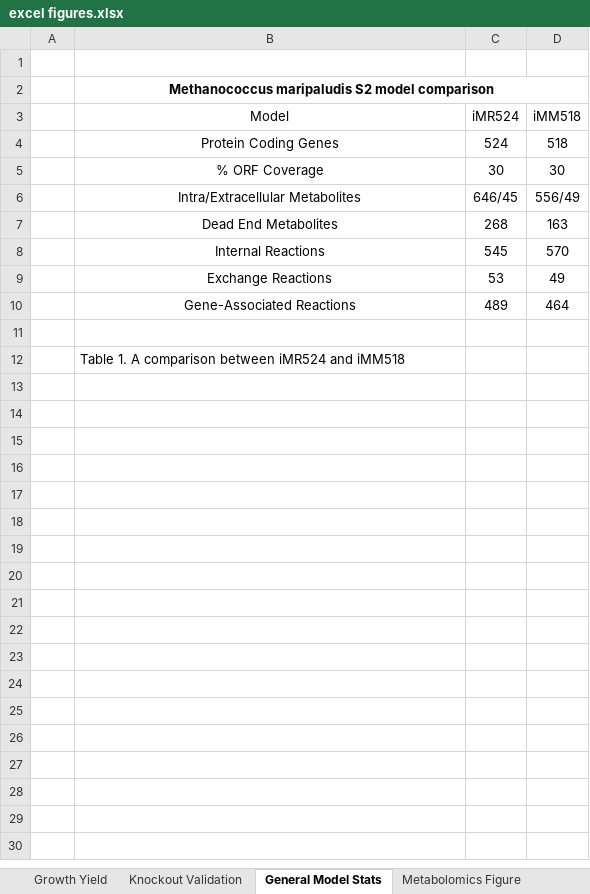
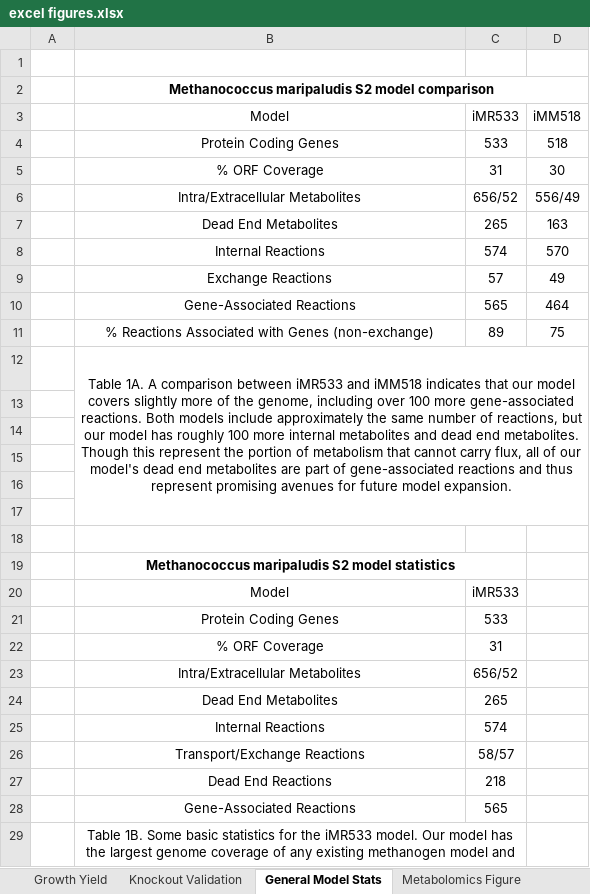
Before and after one commit to marichards/methanococcus, an Excel workbook: Paper/excel figures.xlsx, sheet General Model Stats, drawn as a sheet; values as stored, in another font and other column widths than the file's, no borders; addresses are those after the commit; the diff names each change by its address in the sheet, - before the commit and + after, or states it on an @@ line.

Commit message:
Updated figures and almost done with PABA syn

```diff
--- a/Paper/excel figures.xlsx (sheet General Model Stats)
+++ b/Paper/excel figures.xlsx (sheet General Model Stats)
-C3: iMR524
+C3: iMR533
-C4: 524
+C4: 533
-C5: 30
+C5: 31
-C6: 646/45
+C6: 656/52
-C7: 268
+C7: 265
-C8: 545
+C8: 574
-C9: 53
+C9: 57
-C10: 489
+C10: 565
+row 11:  | % Reactions Associated with Genes (non-exchange) | 89 | 75
+row 12:  | Table 1A. A comparison between iMR533 and iMM518 indicates that our model covers slightly more of the genome, including over 100 more gene-associated reactions. Both models include approximately the same number of reactions, but our model has roughly 100 more internal metabolites and dead end metabolites. Though this represent the portion of metabolism that cannot carry flux, all of our model's dead end metabolites are part of gene-associated reactions and thus represent promising avenues for future model expansion.
+row 14: (empty)
+row 15: (empty)
+row 16: (empty)
+row 17: (empty)
+row 18: (empty)
-B19: Table 1. A comparison between iMR524 and iMM518
+B19: Methanococcus maripaludis S2 model statistics
@@ B19 bold: off → on, alignment: left → center @@
+B19:C19 merged
+row 20:  | Model | iMR533
+row 21:  | Protein Coding Genes | 533
+row 22:  | % ORF Coverage | 31
+row 23:  | Intra/Extracellular Metabolites | 656/52
+row 24:  | Dead End Metabolites | 265
+row 25:  | Internal Reactions | 574
+row 26:  | Transport/Exchange Reactions | 58/57
+row 27:  | Dead End Reactions | 218
+row 28:  | Gene-Associated Reactions | 565
+row 29:  | Table 1B. Some basic statistics for the iMR533 model. Our model has the largest genome coverage of any existing methanogen model and
```
Also changed, not shown: sheet Knockout Validation, charts or pictures, 8 other files.
